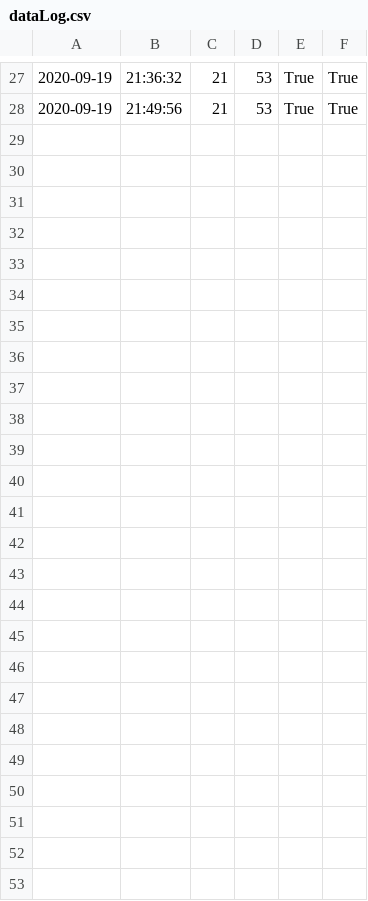
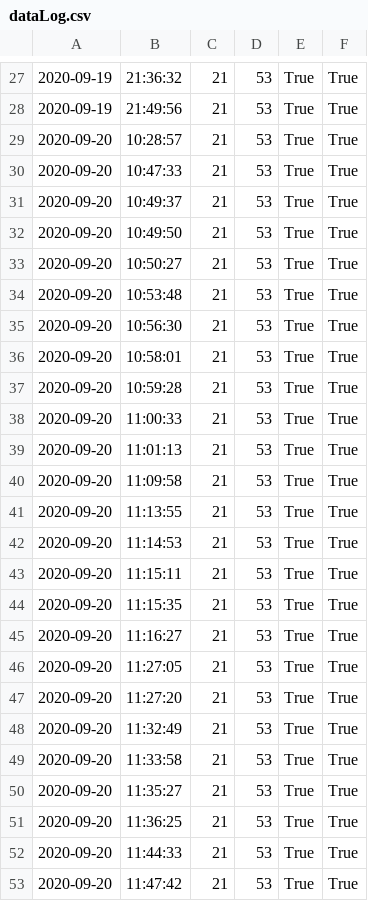
Before and after one commit to MarkGaskin/GreenhouseMonitor, a CSV file: dataLog.csv, drawn as a sheet; only a part is shown, gaps mark what is left out.

```diff
--- a/dataLog.csv
+++ b/dataLog.csv
@@ -28 +28,26 @@
 2020-09-19,21:49:56,21,53,True,True
+2020-09-20,10:28:57,21,53,True,True
+2020-09-20,10:47:33,21,53,True,True
+2020-09-20,10:49:37,21,53,True,True
+2020-09-20,10:49:50,21,53,True,True
+2020-09-20,10:50:27,21,53,True,True
+2020-09-20,10:53:48,21,53,True,True
+2020-09-20,10:56:30,21,53,True,True
+2020-09-20,10:58:01,21,53,True,True
+2020-09-20,10:59:28,21,53,True,True
+2020-09-20,11:00:33,21,53,True,True
+2020-09-20,11:01:13,21,53,True,True
+2020-09-20,11:09:58,21,53,True,True
+2020-09-20,11:13:55,21,53,True,True
+2020-09-20,11:14:53,21,53,True,True
+2020-09-20,11:15:11,21,53,True,True
+2020-09-20,11:15:35,21,53,True,True
+2020-09-20,11:16:27,21,53,True,True
+2020-09-20,11:27:05,21,53,True,True
+2020-09-20,11:27:20,21,53,True,True
+2020-09-20,11:32:49,21,53,True,True
+2020-09-20,11:33:58,21,53,True,True
+2020-09-20,11:35:27,21,53,True,True
+2020-09-20,11:36:25,21,53,True,True
+2020-09-20,11:44:33,21,53,True,True
+2020-09-20,11:47:42,21,53,True,True
```
Also changed, not shown: sysLog.csv, 11 other files.
